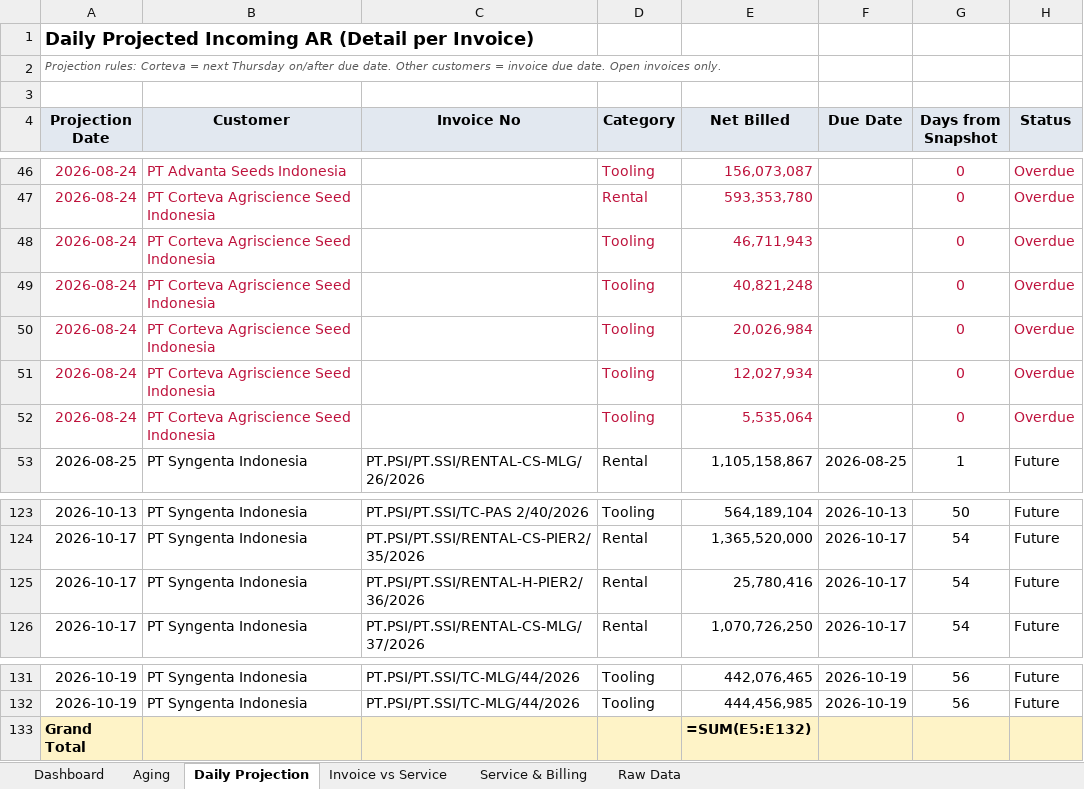
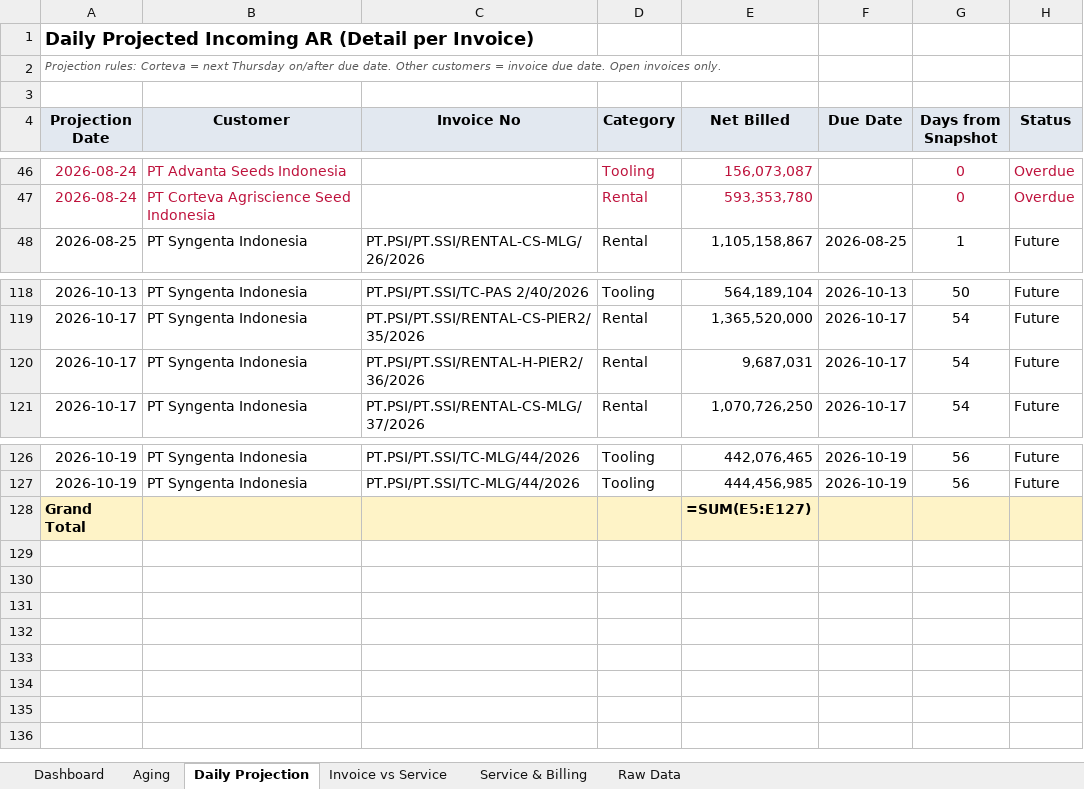
Before and after one commit to finmanagerindonesia-dev/psi-ar-dashboard, an Excel workbook: AR Movement Report.xlsx, sheet Daily Projection, drawn as a sheet; only a part is shown, gaps mark what is left out; values as stored, in another font and other column widths than the file's, no borders; formulas without a stored value are shown as written; removed rows and columns are numbered as before the commit, all else as after; the diff names each change by its address in the sheet, - before the commit and + after, or states it on an @@ line.

```diff
--- a/AR Movement Report.xlsx (sheet Daily Projection)
+++ b/AR Movement Report.xlsx (sheet Daily Projection)
-row 48: 2026-08-24 | PT Corteva Agriscience Seed Indonesia |  | Tooling | 46,711,943 |  | 0 | Overdue
-row 49: 2026-08-24 | PT Corteva Agriscience Seed Indonesia |  | Tooling | 40,821,248 |  | 0 | Overdue
-row 50: 2026-08-24 | PT Corteva Agriscience Seed Indonesia |  | Tooling | 20,026,984 |  | 0 | Overdue
-row 51: 2026-08-24 | PT Corteva Agriscience Seed Indonesia |  | Tooling | 12,027,934 |  | 0 | Overdue
-row 52: 2026-08-24 | PT Corteva Agriscience Seed Indonesia |  | Tooling | 5,535,064 |  | 0 | Overdue
-E120 (Net Billed): 25,780,416
+E120 (Net Billed): 9,687,031
-E128 (Net Billed): =SUM(E5:E132)
+E128 (Net Billed): =SUM(E5:E127)
```
Also changed, not shown: sheet Raw Data, sheet Invoice vs Service, sheet Dashboard, sheet Service & Billing, sheet Aging.
